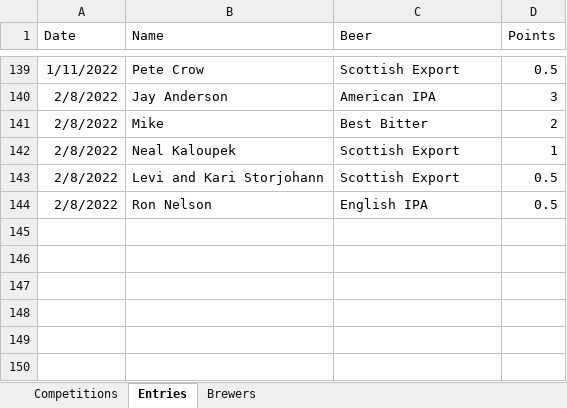
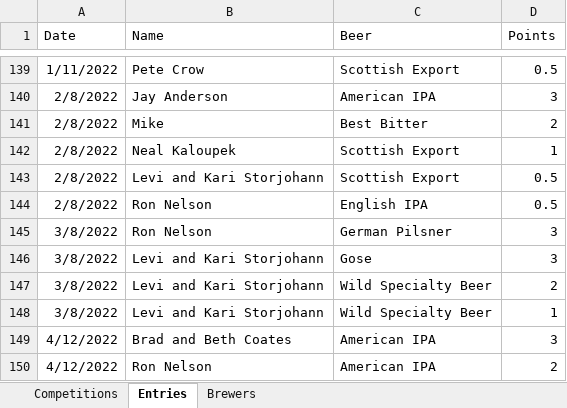
Before and after one commit to acurtis166/ames-brewers-league, an Excel workbook: data.xlsx, sheet Entries, drawn as a sheet; only a part is shown, gaps mark what is left out; values as stored, in another font and other column widths than the file's, no borders; table styles not drawn; the diff names each change by its address in the sheet, - before the commit and + after, or states it on an @@ line.

```diff
--- a/data.xlsx (sheet Entries)
+++ b/data.xlsx (sheet Entries)
+row 145: 3/8/2022 | Ron Nelson | German Pilsner | 3
+row 146: 3/8/2022 | Levi and Kari Storjohann | Gose | 3
+row 147: 3/8/2022 | Levi and Kari Storjohann | Wild Specialty Beer | 2
+row 148: 3/8/2022 | Levi and Kari Storjohann | Wild Specialty Beer | 1
+row 149: 4/12/2022 | Brad and Beth Coates | American IPA | 3
+row 150: 4/12/2022 | Ron Nelson | American IPA | 2
```
Also changed, not shown: 4 other files.
